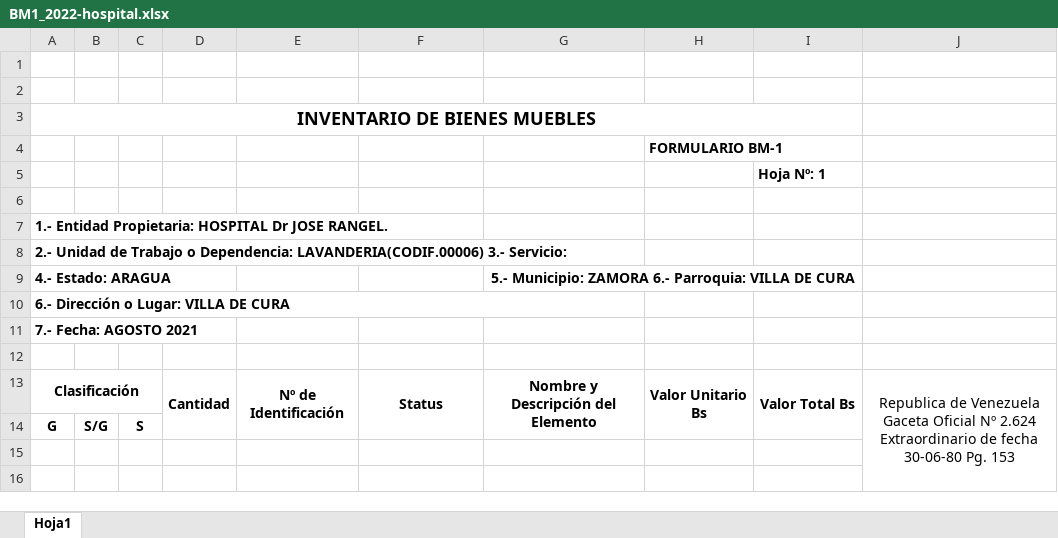
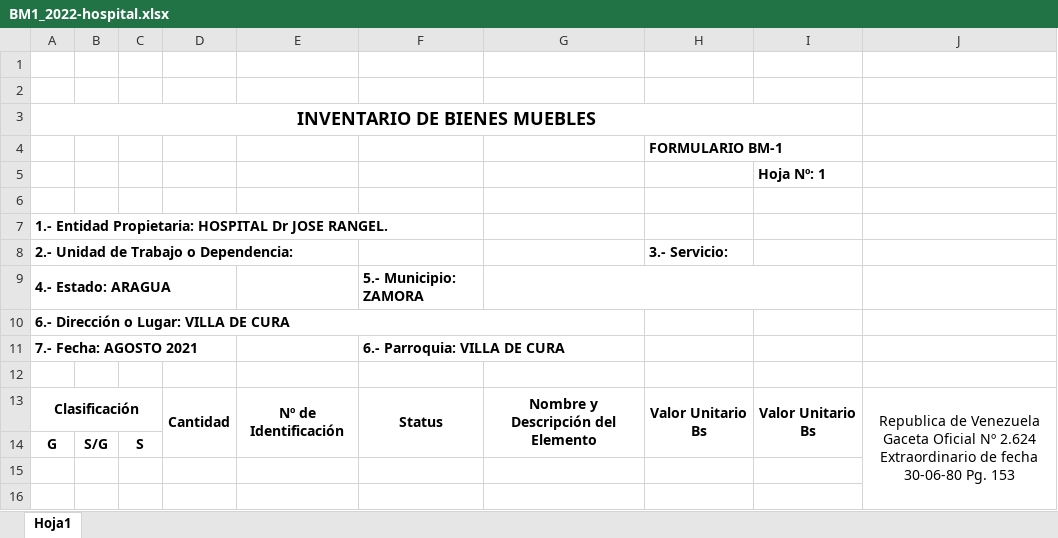
Before and after one commit to PaoU-01/hospital-dr-jose-rafael, an Excel workbook: src/controllers/BM1_2022-hospital.xlsx, sheet Hoja1, drawn as a sheet; only a part is shown; values as stored, in another font and other column widths than the file's, no borders; charts and pictures not drawn; removed rows and columns are numbered as before the commit, all else as after; the diff names each change by its address in the sheet, - before the commit and + after, or states it on an @@ line.

```diff
--- a/src/controllers/BM1_2022-hospital.xlsx (sheet Hoja1)
+++ b/src/controllers/BM1_2022-hospital.xlsx (sheet Hoja1)
-row 8: 2.- Unidad de Trabajo o Dependencia: LAVANDERIA(CODIF.00006) 3.- Servicio:
+row 8: 2.- Unidad de Trabajo o Dependencia: |  |  |  |  |  |  | 3.- Servicio:
-F9: (empty)
+F9: 5.- Municipio: ZAMORA
-G9: 5.- Municipio: ZAMORA 6.- Parroquia: VILLA DE CURA
+G9: (empty)
-F11: (empty)
+F11: 6.- Parroquia: VILLA DE CURA
-I13: Valor Total Bs
+I13: Valor Unitario Bs
```
Also changed, not shown: charts or pictures, 7 other files.
